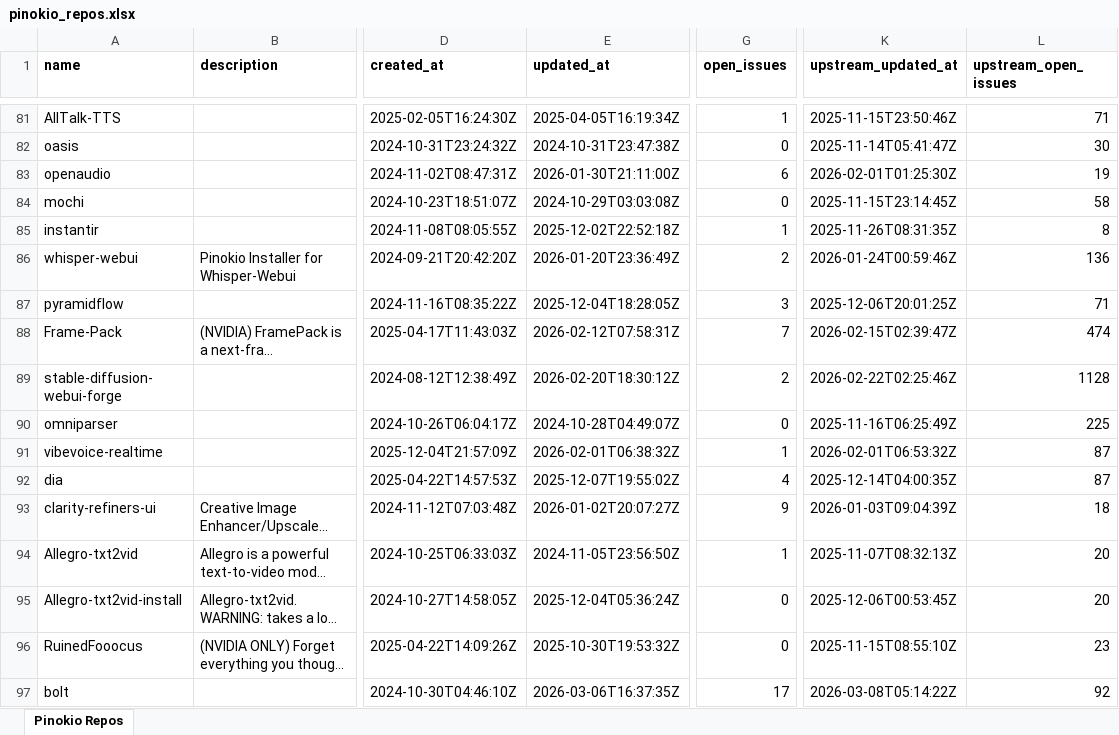
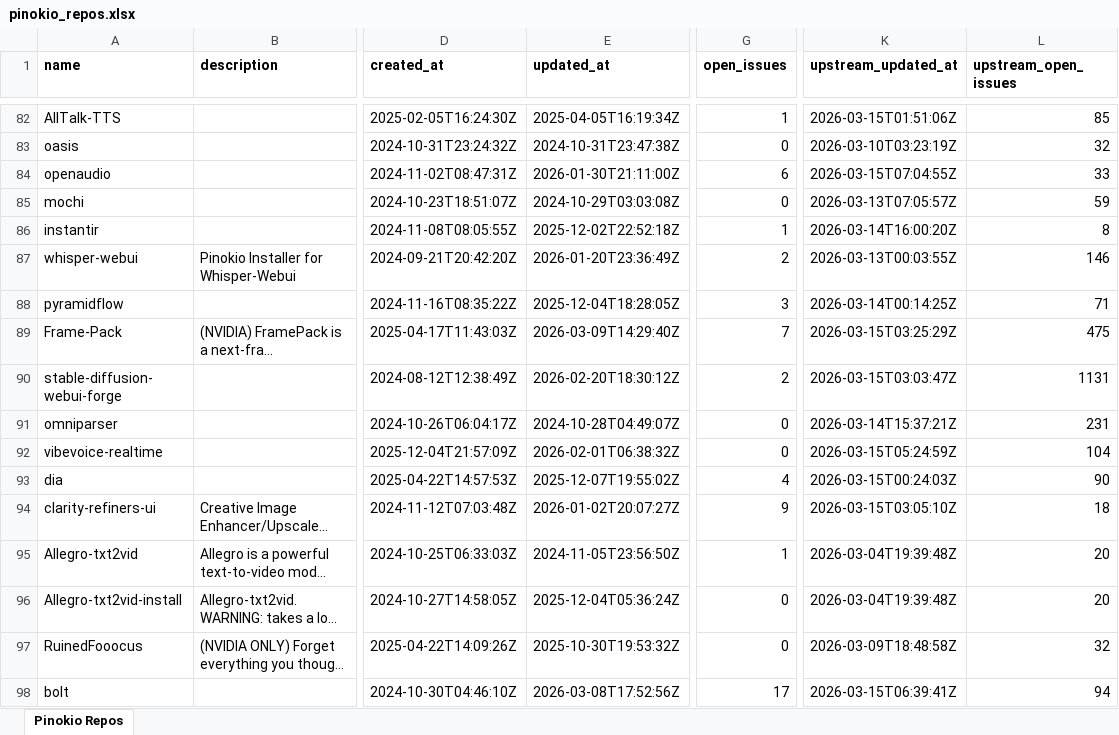
Before and after one commit to signosis/pinokio-website, an Excel workbook: pinokio_repos.xlsx, sheet Pinokio Repos, drawn as a sheet; only a part is shown, gaps mark what is left out; long unchanged cells end in …; values as stored, in another font and other column widths than the file's, no borders; addresses are those after the commit; the diff covers the shown part only; the diff names each change by its address in the sheet, - before the commit and + after, or states it on an @@ line.

```diff
--- a/pinokio_repos.xlsx (sheet Pinokio Repos)
+++ b/pinokio_repos.xlsx (sheet Pinokio Repos)
-K82 (upstream_updated_at): 2025-11-15T23:50:46Z
+K82 (upstream_updated_at): 2026-03-15T01:51:06Z
-L82 (upstream_open_issues): 71
+L82 (upstream_open_issues): 85
-K83 (upstream_updated_at): 2025-11-14T05:41:47Z
+K83 (upstream_updated_at): 2026-03-10T03:23:19Z
-L83 (upstream_open_issues): 30
+L83 (upstream_open_issues): 32
-K84 (upstream_updated_at): 2026-02-01T01:25:30Z
+K84 (upstream_updated_at): 2026-03-15T07:04:55Z
-L84 (upstream_open_issues): 19
+L84 (upstream_open_issues): 33
-K85 (upstream_updated_at): 2025-11-15T23:14:45Z
+K85 (upstream_updated_at): 2026-03-13T07:05:57Z
-L85 (upstream_open_issues): 58
+L85 (upstream_open_issues): 59
-K86 (upstream_updated_at): 2025-11-26T08:31:35Z
+K86 (upstream_updated_at): 2026-03-14T16:00:20Z
-K87 (upstream_updated_at): 2026-01-24T00:59:46Z
+K87 (upstream_updated_at): 2026-03-13T00:03:55Z
-L87 (upstream_open_issues): 136
+L87 (upstream_open_issues): 146
-K88 (upstream_updated_at): 2025-12-06T20:01:25Z
+K88 (upstream_updated_at): 2026-03-14T00:14:25Z
-E89 (updated_at): 2026-02-12T07:58:31Z
+E89 (updated_at): 2026-03-09T14:29:40Z
-K89 (upstream_updated_at): 2026-02-15T02:39:47Z
+K89 (upstream_updated_at): 2026-03-15T03:25:29Z
-L89 (upstream_open_issues): 474
+L89 (upstream_open_issues): 475
-K90 (upstream_updated_at): 2026-02-22T02:25:46Z
+K90 (upstream_updated_at): 2026-03-15T03:03:47Z
-L90 (upstream_open_issues): 1128
+L90 (upstream_open_issues): 1131
-K91 (upstream_updated_at): 2025-11-16T06:25:49Z
+K91 (upstream_updated_at): 2026-03-14T15:37:21Z
-L91 (upstream_open_issues): 225
+L91 (upstream_open_issues): 231
-G92 (open_issues): 1
+G92 (open_issues): 0
-K92 (upstream_updated_at): 2026-02-01T06:53:32Z
+K92 (upstream_updated_at): 2026-03-15T05:24:59Z
-L92 (upstream_open_issues): 87
+L92 (upstream_open_issues): 104
-K93 (upstream_updated_at): 2025-12-14T04:00:35Z
+K93 (upstream_updated_at): 2026-03-15T00:24:03Z
-L93 (upstream_open_issues): 87
+L93 (upstream_open_issues): 90
-K94 (upstream_updated_at): 2026-01-03T09:04:39Z
+K94 (upstream_updated_at): 2026-03-15T03:05:10Z
-K95 (upstream_updated_at): 2025-11-07T08:32:13Z
+K95 (upstream_updated_at): 2026-03-04T19:39:48Z
-K96 (upstream_updated_at): 2025-12-06T00:53:45Z
+K96 (upstream_updated_at): 2026-03-04T19:39:48Z
-K97 (upstream_updated_at): 2025-11-15T08:55:10Z
+K97 (upstream_updated_at): 2026-03-09T18:48:58Z
-L97 (upstream_open_issues): 23
+L97 (upstream_open_issues): 32
-E98 (updated_at): 2026-03-06T16:37:35Z
+E98 (updated_at): 2026-03-08T17:52:56Z
-K98 (upstream_updated_at): 2026-03-08T05:14:22Z
+K98 (upstream_updated_at): 2026-03-15T06:39:41Z
-L98 (upstream_open_issues): 92
+L98 (upstream_open_issues): 94
```
Also changed, not shown: 1 added row and 78 edited cells elsewhere in this sheet, 3 other files.
